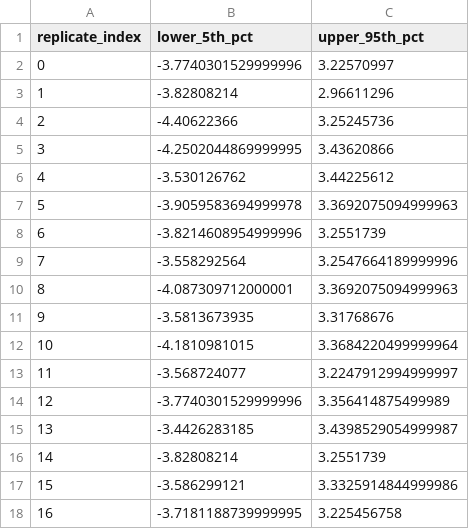
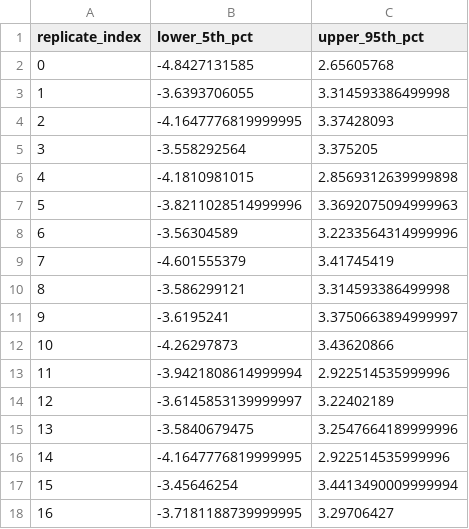
Before and after one commit to RoundBearChoi/btc_eth_statistics, a CSV file: data/btc_eth_upper_lower_summary.csv, drawn as a sheet; only a part is shown; the diff covers the shown part only.

```diff
--- a/data/btc_eth_upper_lower_summary.csv
+++ b/data/btc_eth_upper_lower_summary.csv
@@ -1,18 +1,18 @@
 replicate_index,lower_5th_pct,upper_95th_pct
-0,-3.7740301529999996,3.22570997
-1,-3.82808214,2.96611296
-2,-4.40622366,3.25245736
-3,-4.2502044869999995,3.43620866
-4,-3.530126762,3.44225612
-5,-3.9059583694999978,3.3692075094999963
-6,-3.8214608954999996,3.2551739
-7,-3.558292564,3.2547664189999996
-8,-4.087309712000001,3.3692075094999963
-9,-3.5813673935,3.31768676
-10,-4.1810981015,3.3684220499999964
-11,-3.568724077,3.2247912994999997
-12,-3.7740301529999996,3.356414875499989
-13,-3.4426283185,3.4398529054999987
-14,-3.82808214,3.2551739
-15,-3.586299121,3.3325914844999986
-16,-3.7181188739999995,3.225456758
+0,-4.8427131585,2.65605768
+1,-3.6393706055,3.314593386499998
+2,-4.1647776819999995,3.37428093
+3,-3.558292564,3.375205
+4,-4.1810981015,2.8569312639999898
+5,-3.8211028514999996,3.3692075094999963
+6,-3.56304589,3.2233564314999996
+7,-4.601555379,3.41745419
+8,-3.586299121,3.314593386499998
+9,-3.6195241,3.3750663894999997
+10,-4.26297873,3.43620866
+11,-3.9421808614999994,2.922514535999996
+12,-3.6145853139999997,3.22402189
+13,-3.5840679475,3.2547664189999996
+14,-4.1647776819999995,2.922514535999996
+15,-3.45646254,3.4413490009999994
+16,-3.7181188739999995,3.29706427
```
Also changed, not shown: 166 edited cells elsewhere in this file, data/btc_eth_lower_ordered.csv, data/btc_eth_upper_ordered.csv, 4 other files.
